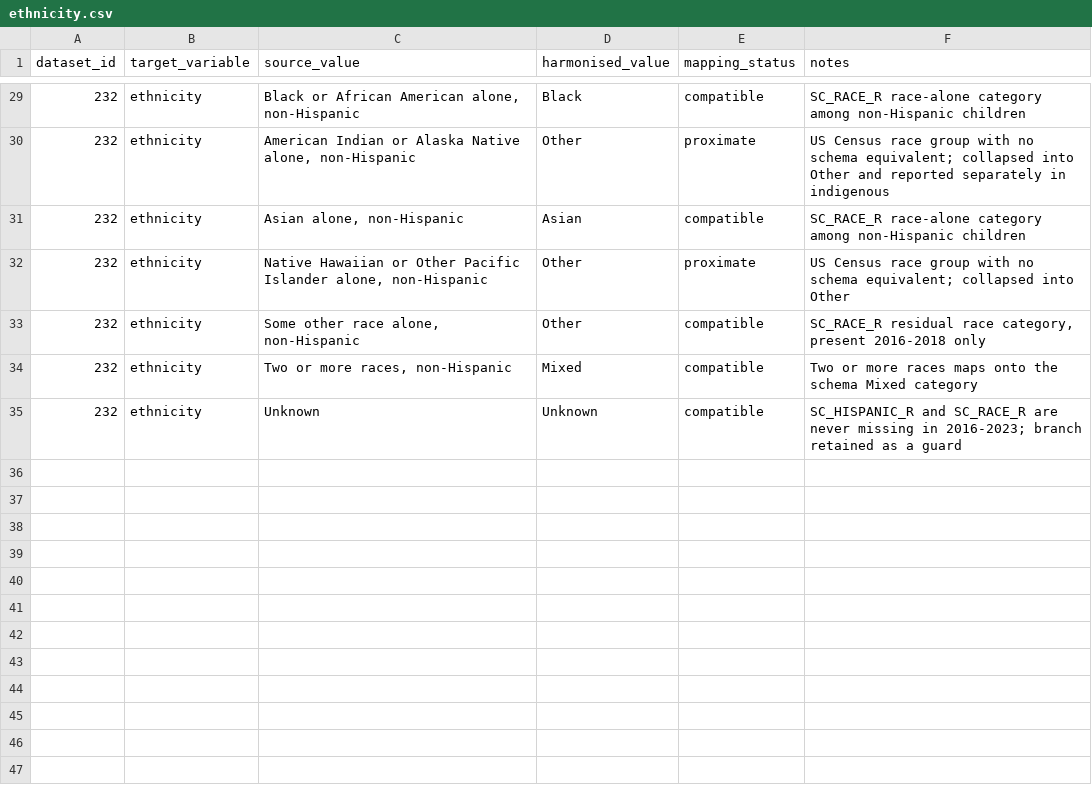
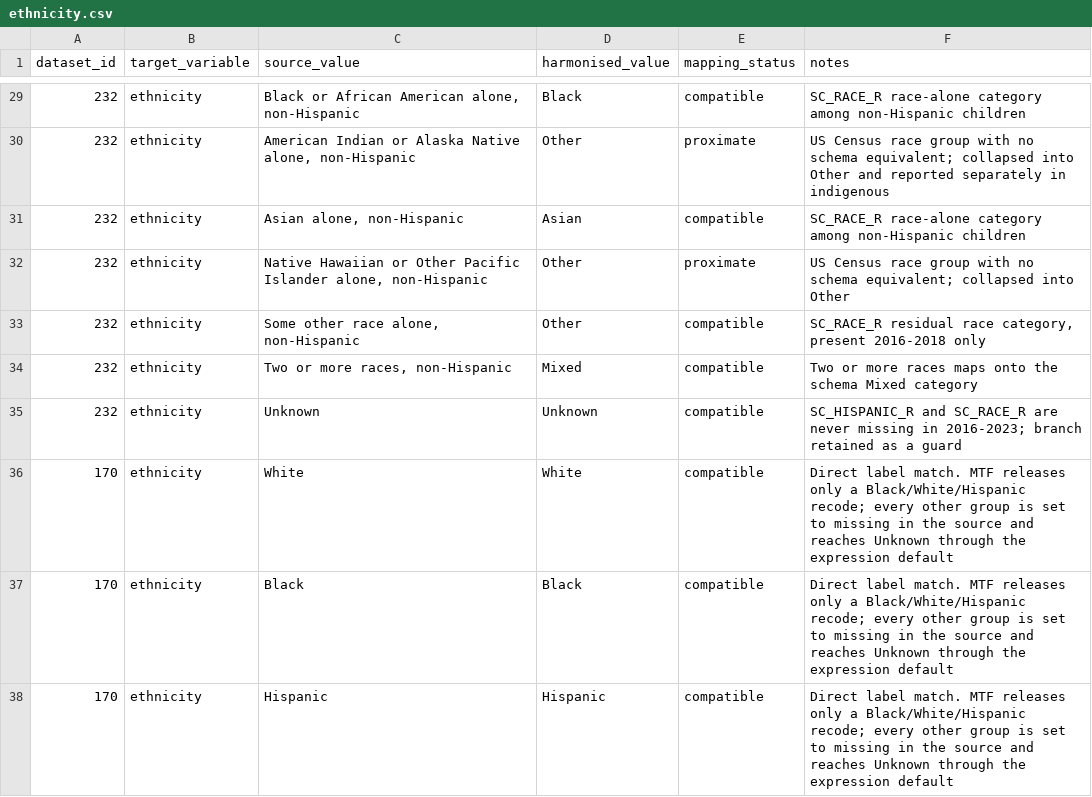
Before and after one commit to Motivation-and-Behaviour/bigger_picture, a CSV file: harmonisation/lookups/ethnicity.csv, drawn as a sheet; only a part is shown, gaps mark what is left out; the diff names each change by its address in the sheet, - before the commit and + after, or states it on an @@ line.

```diff
--- a/harmonisation/lookups/ethnicity.csv
+++ b/harmonisation/lookups/ethnicity.csv
+row 36: 170 | ethnicity | White | White | compatible | Direct label match. MTF releases only a Black/White/Hispanic recode; every other group is set to missing in the source and reaches Unknown through the expression default
+row 37: 170 | ethnicity | Black | Black | compatible | Direct label match. MTF releases only a Black/White/Hispanic recode; every other group is set to missing in the source and reaches Unknown through the expression default
+row 38: 170 | ethnicity | Hispanic | Hispanic | compatible | Direct label match. MTF releases only a Black/White/Hispanic recode; every other group is set to missing in the source and reaches Unknown through the expression default
```
Also changed, not shown: harmonisation/dataschema.csv, harmonisation/datasets/BPIPD-1528/variables.csv, 11 other files.
